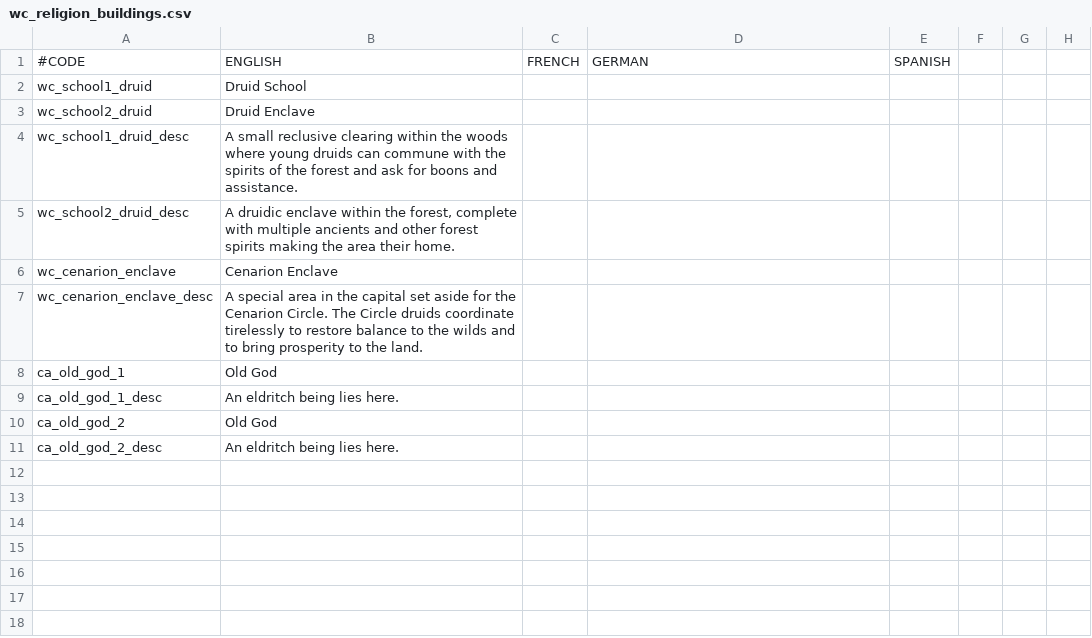
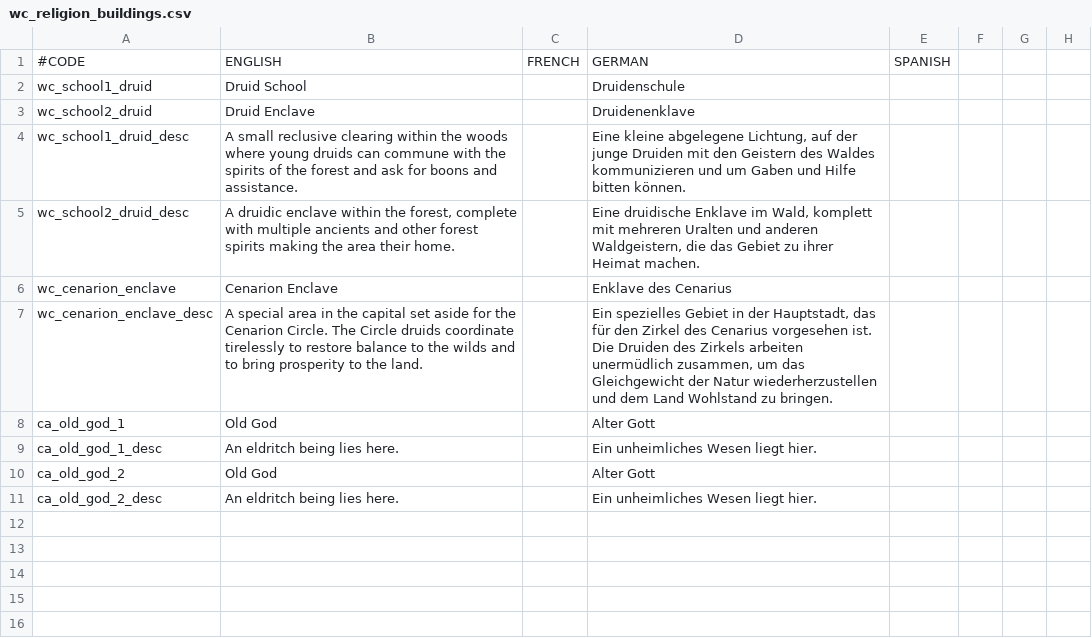
Before and after one commit to Warcraft-GoA-Development-Team/Warcraft-Guardians-of-Azeroth, a CSV file: localisation/wc_religion_buildings.csv, drawn as a sheet; only a part is shown; the shorter side is filled out with more unchanged rows; the diff names each change by its address in the sheet, - before the commit and + after, or states it on an @@ line.

Commit message:
Update wc_religion_buildings.csv
german localisation added

```diff
--- a/localisation/wc_religion_buildings.csv
+++ b/localisation/wc_religion_buildings.csv
-D2: (empty)
+D2: Druidenschule
-D3: (empty)
+D3: Druidenenklave
-D4: (empty)
+D4: Eine kleine abgelegene Lichtung, auf der junge Druiden mit den Geistern des Waldes kommunizieren und um Gaben und Hilfe bitten können.
-D5: (empty)
+D5: Eine druidische Enklave im Wald, komplett mit mehreren Uralten und anderen Waldgeistern, die das Gebiet zu ihrer Heimat machen.
-D6: (empty)
+D6: Enklave des Cenarius
-D7: (empty)
+D7: Ein spezielles Gebiet in der Hauptstadt, das für den Zirkel des Cenarius vorgesehen ist. Die Druiden des Zirkels arbeiten unermüdlich zusammen, um das Gleichgewicht der Natur wiederherzustellen und dem Land Wohlstand zu bringen.
-D8: (empty)
+D8: Alter Gott
-D9: (empty)
+D9: Ein unheimliches Wesen liegt hier.
-D10: (empty)
+D10: Alter Gott
-D11: (empty)
+D11: Ein unheimliches Wesen liegt hier.
```
